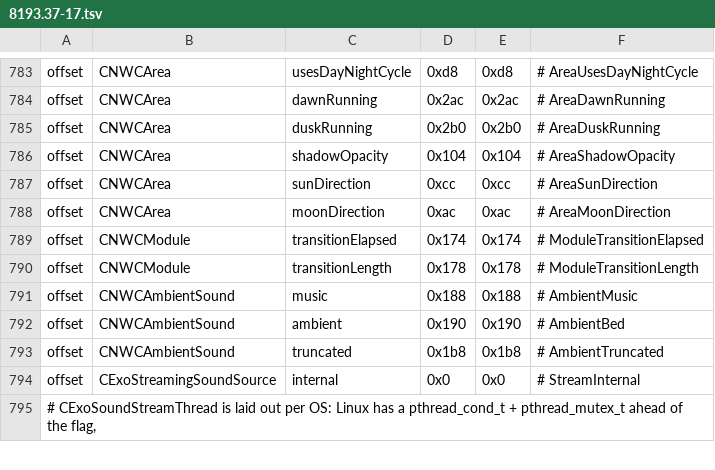
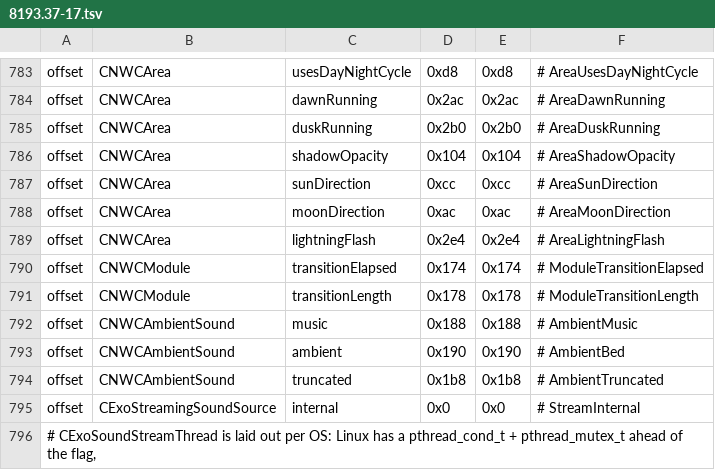
Before and after one commit to nwncxee/cx, a TSV file: managed/Framework/Builds/8193.37-17.tsv, drawn as a sheet; only a part is shown, gaps mark what is left out.

Commit message:
Take the lightning and fog edges from the engine's own state
The flash detector guessed from the global shadow tint, which only works while
nothing else writes it: an owned transition holds the tint at the area's opacity,
and vanilla's own crossfade overwrites the flash's dim inside the same Update.
CNWCArea::Update keeps the real thing -- seconds left of the flash, set to the
flash model's length at the start, counted down, and zeroed at the end. It has
the same displacement on both builds, read off the Windows body where MSVC
inlined SetLightningDone into Update, so one row and an equality test replace
the ratio heuristic and its unnamed threshold. The shadow tint stays as a
sampled line with the reason beside it, now named from that state.

The applied fog never moved during a dawn or dusk: the crossfade pushes through
SetFog, not SetFogAmount. SetFog is chained too, and the sampled line carries
the colour it pushes next to the amount.

A refused chain or an unresolved symbol now actually stands the trace down --
the knob reads off until it is armed, and both the status line and the switch-on
say what refused rather than claiming to be tracing.

The knob is listed in the settings spec's Lighting table. Dropped the prose
banners and the self-check's narrative comments; the service summary says why
two of the chains are not packet leaves.

Part of CX-289

```diff
--- a/managed/Framework/Builds/8193.37-17.tsv
+++ b/managed/Framework/Builds/8193.37-17.tsv
@@ -788,2 +788,3 @@ offset	CNWCArea	sunDirection	0xcc	0xcc	# AreaSunDirection
 offset	CNWCArea	moonDirection	0xac	0xac	# AreaMoonDirection
+offset	CNWCArea	lightningFlash	0x2e4	0x2e4	# AreaLightningFlash
 offset	CNWCModule	transitionElapsed	0x174	0x174	# ModuleTransitionElapsed
```
Also changed, not shown: 8 other files.
